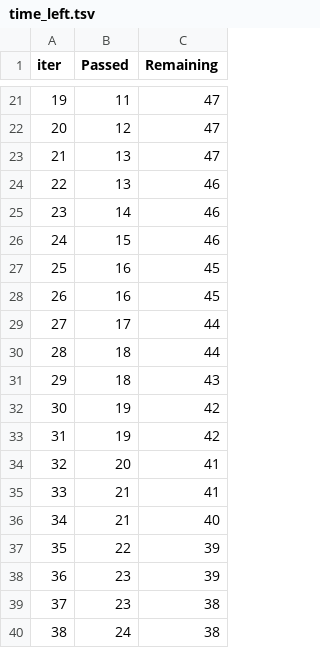
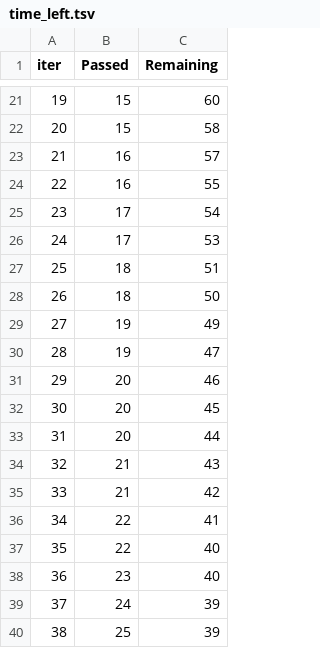
Before and after one commit to IhebAI/Mlops-Regression-Project, a TSV file: catboost_info/time_left.tsv, drawn as a sheet; only a part is shown, gaps mark what is left out; the diff covers the shown part only.

```diff
--- a/catboost_info/time_left.tsv
+++ b/catboost_info/time_left.tsv
@@ -21,20 +21,20 @@ iter	Passed	Remaining
-19	11	47
-20	12	47
-21	13	47
-22	13	46
-23	14	46
-24	15	46
-25	16	45
-26	16	45
-27	17	44
-28	18	44
-29	18	43
-30	19	42
-31	19	42
-32	20	41
-33	21	41
-34	21	40
-35	22	39
-36	23	39
-37	23	38
-38	24	38
+19	15	60
+20	15	58
+21	16	57
+22	16	55
+23	17	54
+24	17	53
+25	18	51
+26	18	50
+27	19	49
+28	19	47
+29	20	46
+30	20	45
+31	20	44
+32	21	43
+33	21	42
+34	22	41
+35	22	40
+36	23	40
+37	24	39
+38	25	39
```
Also changed, not shown: 139 edited cells elsewhere in this file, 4 other files.
